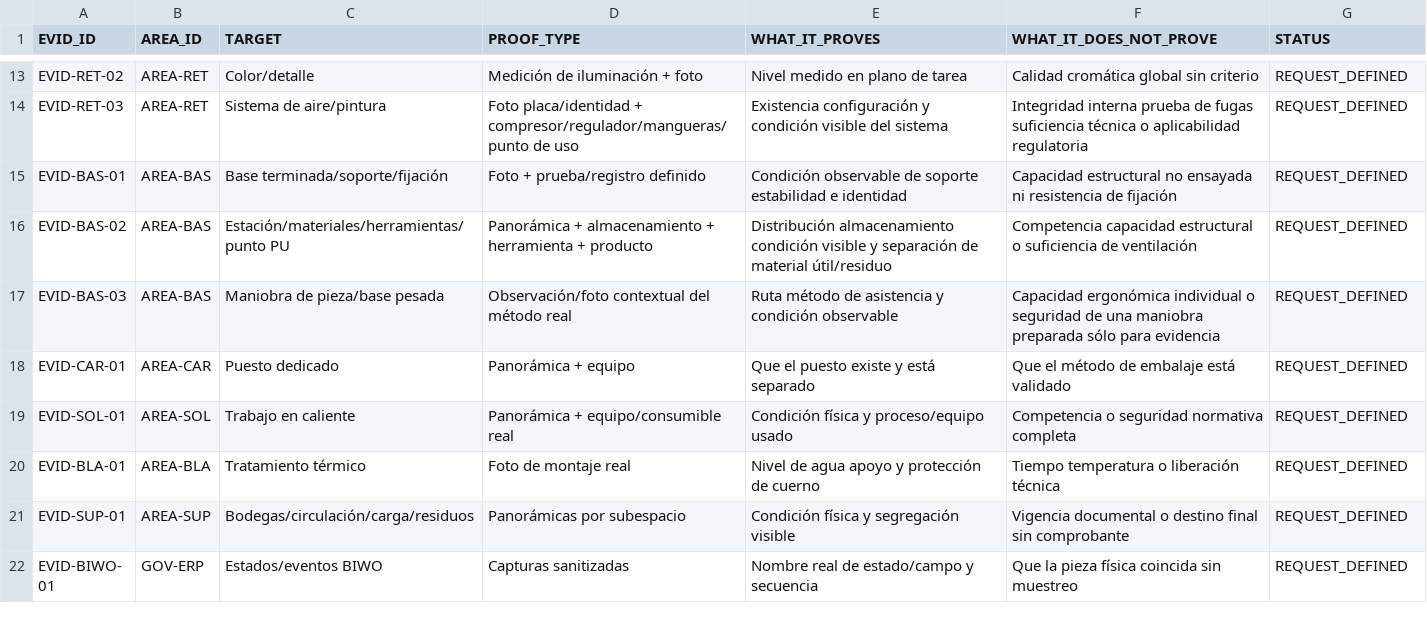
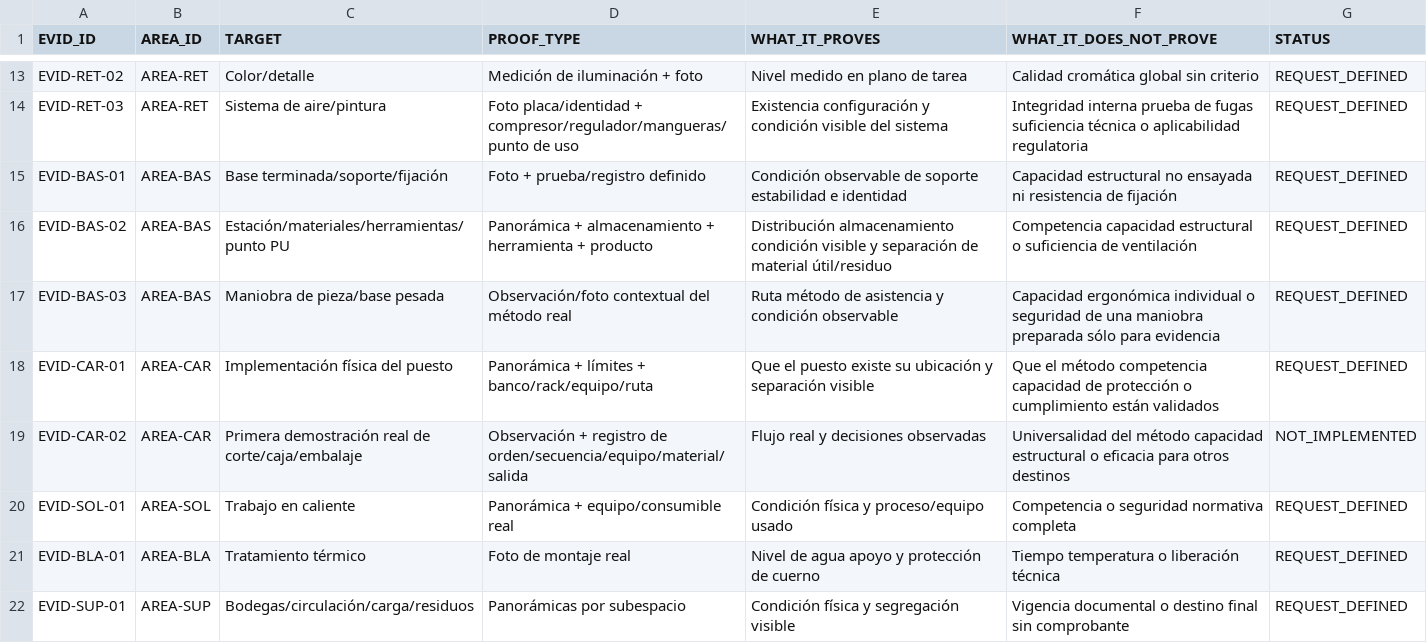
Before and after one commit to romerobarcenabraulio-hash/ROCA-TAX, a CSV file: ops/control/ROCA_EVIDENCE_PLAN_V2.csv, drawn as a sheet; only a part is shown, gaps mark what is left out; the shorter side is filled out with more unchanged rows.

Commit message:
Define Carpinteria implementation and demonstration evidence

```diff
--- a/ops/control/ROCA_EVIDENCE_PLAN_V2.csv
+++ b/ops/control/ROCA_EVIDENCE_PLAN_V2.csv
@@ -17,3 +17,4 @@ EVID-BAS-02,AREA-BAS,Estación/materiales/herramientas/punto PU,Panorámica + al
 EVID-BAS-03,AREA-BAS,Maniobra de pieza/base pesada,Observación/foto contextual del método real,Ruta método de asistencia y condición observable,Capacidad ergonómica individual o seguridad de una maniobra preparada sólo para evidencia,REQUEST_DEFINED
-EVID-CAR-01,AREA-CAR,Puesto dedicado,Panorámica + equipo,Que el puesto existe y está separado,Que el método de embalaje está validado,REQUEST_DEFINED
+EVID-CAR-01,AREA-CAR,Implementación física del puesto,Panorámica + límites + banco/rack/equipo/ruta,Que el puesto existe su ubicación y separación visible,Que el método competencia capacidad de protección o cumplimiento están validados,REQUEST_DEFINED
+EVID-CAR-02,AREA-CAR,Primera demostración real de corte/caja/embalaje,Observación + registro de orden/secuencia/equipo/material/salida,Flujo real y decisiones observadas,Universalidad del método capacidad estructural o eficacia para otros destinos,NOT_IMPLEMENTED
 EVID-SOL-01,AREA-SOL,Trabajo en caliente,Panorámica + equipo/consumible real,Condición física y proceso/equipo usado,Competencia o seguridad normativa completa,REQUEST_DEFINED
```
